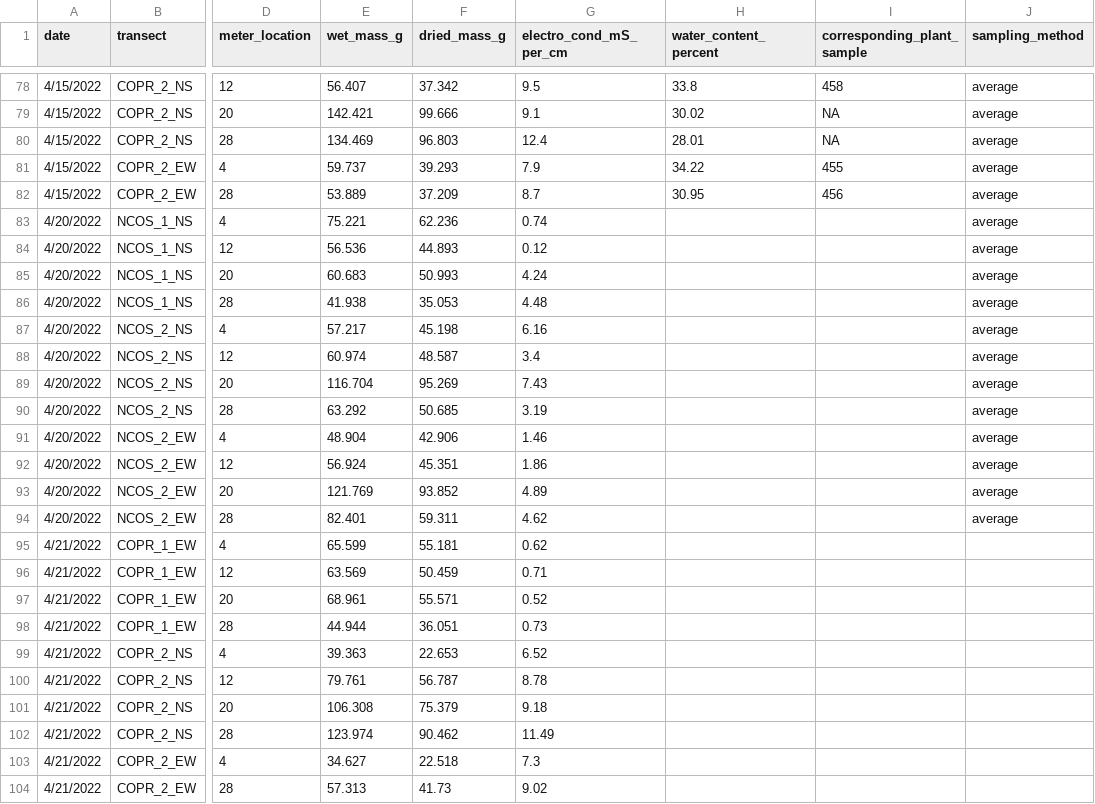
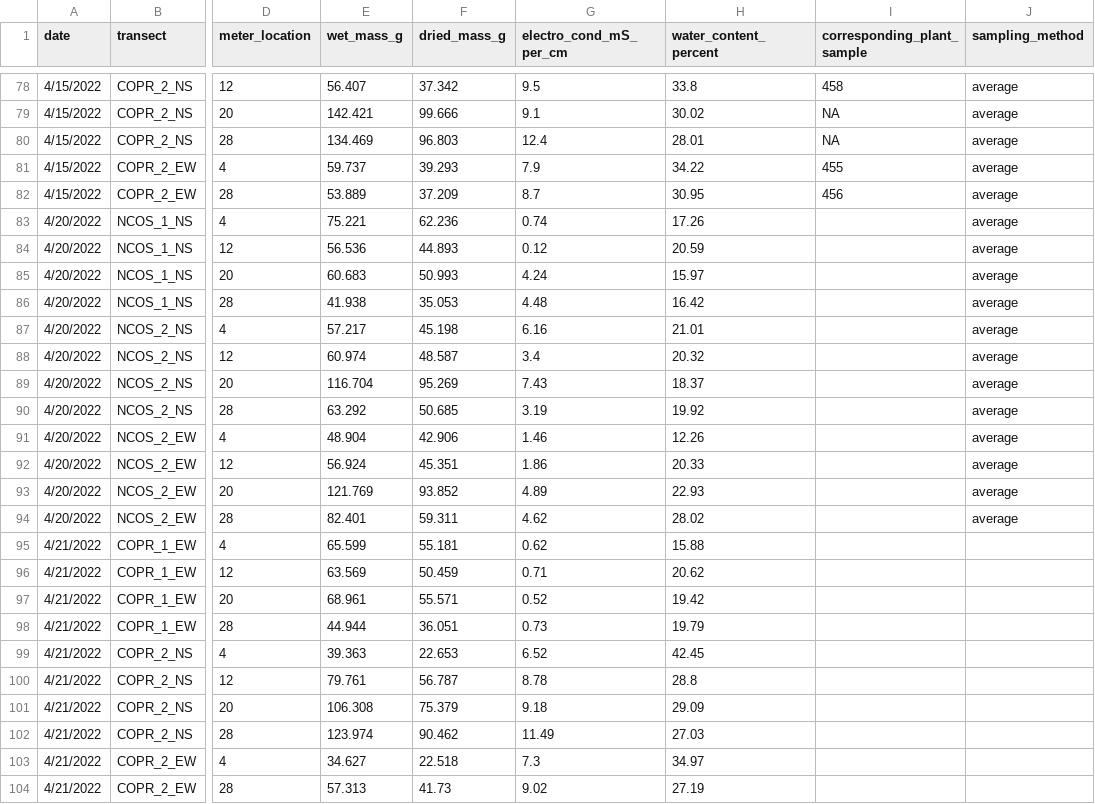
Before and after one commit to German-Sil/shift_soil_salinity, a CSV file: data/shift_soil_data.csv, drawn as a sheet; only a part is shown, gaps mark what is left out; the diff names each change by its address in the sheet, - before the commit and + after, or states it on an @@ line.

Commit message:
added water content for 4-20 and 4-21 samples

```diff
--- a/data/shift_soil_data.csv
+++ b/data/shift_soil_data.csv
-H83 (water_content_percent): (empty)
+H83 (water_content_percent): 17.26
-H84 (water_content_percent): (empty)
+H84 (water_content_percent): 20.59
-H85 (water_content_percent): (empty)
+H85 (water_content_percent): 15.97
-H86 (water_content_percent): (empty)
+H86 (water_content_percent): 16.42
-H87 (water_content_percent): (empty)
+H87 (water_content_percent): 21.01
-H88 (water_content_percent): (empty)
+H88 (water_content_percent): 20.32
-H89 (water_content_percent): (empty)
+H89 (water_content_percent): 18.37
-H90 (water_content_percent): (empty)
+H90 (water_content_percent): 19.92
-H91 (water_content_percent): (empty)
+H91 (water_content_percent): 12.26
-H92 (water_content_percent): (empty)
+H92 (water_content_percent): 20.33
-H93 (water_content_percent): (empty)
+H93 (water_content_percent): 22.93
-H94 (water_content_percent): (empty)
+H94 (water_content_percent): 28.02
-H95 (water_content_percent): (empty)
+H95 (water_content_percent): 15.88
-H96 (water_content_percent): (empty)
+H96 (water_content_percent): 20.62
-H97 (water_content_percent): (empty)
+H97 (water_content_percent): 19.42
-H98 (water_content_percent): (empty)
+H98 (water_content_percent): 19.79
-H99 (water_content_percent): (empty)
+H99 (water_content_percent): 42.45
-H100 (water_content_percent): (empty)
+H100 (water_content_percent): 28.8
-H101 (water_content_percent): (empty)
+H101 (water_content_percent): 29.09
-H102 (water_content_percent): (empty)
+H102 (water_content_percent): 27.03
-H103 (water_content_percent): (empty)
+H103 (water_content_percent): 34.97
-H104 (water_content_percent): (empty)
+H104 (water_content_percent): 27.19
```
